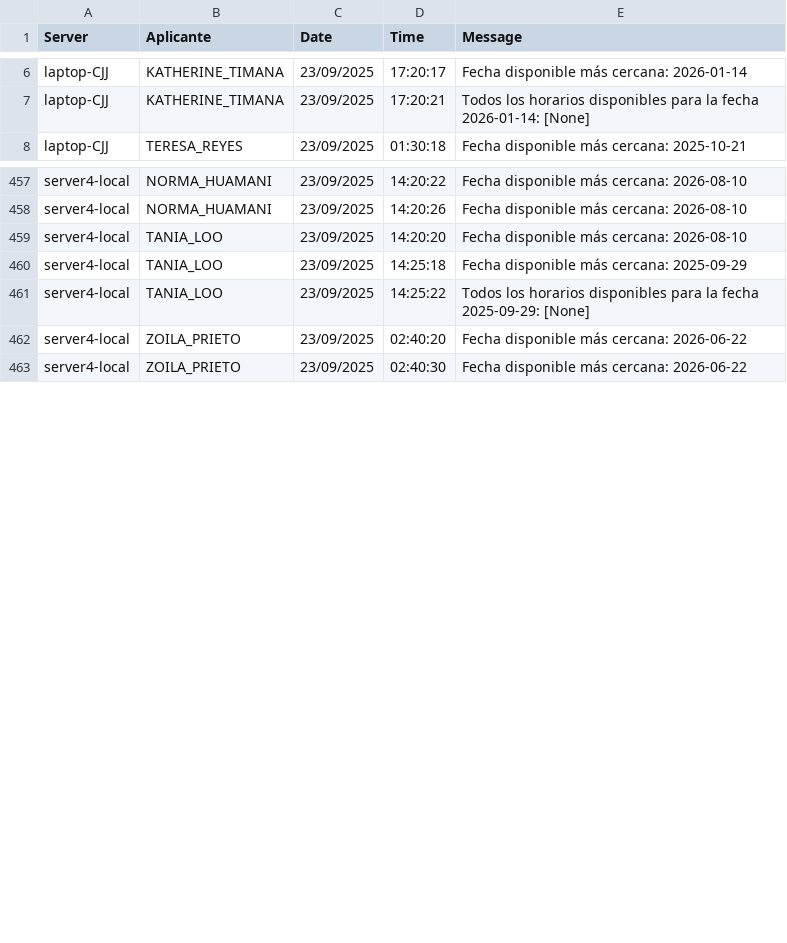
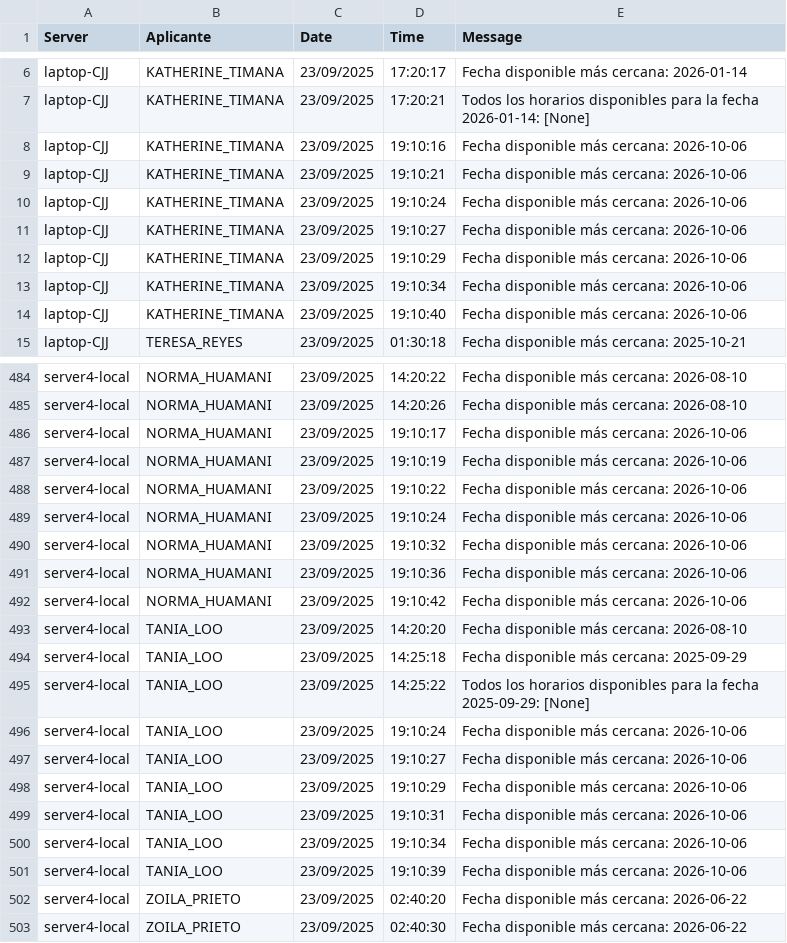
Before and after one commit to mcjha22025/disponibilidades, a CSV file: latest.csv, drawn as a sheet; only a part is shown, gaps mark what is left out; the diff covers the shown part only.

Commit message:
Actualiza latest.csv al 2025-09-23 19:24:46Z

```diff
--- a/latest.csv
+++ b/latest.csv
@@ -7,2 +7,9 @@ laptop-CJJ,KATHERINE_TIMANA,23/09/2025,17:20:17,Fecha disponible más cercana: 2
 laptop-CJJ,KATHERINE_TIMANA,23/09/2025,17:20:21,Todos los horarios disponibles para la fecha 2026-01-14: [None]
+laptop-CJJ,KATHERINE_TIMANA,23/09/2025,19:10:16,Fecha disponible más cercana: 2026-10-06
+laptop-CJJ,KATHERINE_TIMANA,23/09/2025,19:10:21,Fecha disponible más cercana: 2026-10-06
+laptop-CJJ,KATHERINE_TIMANA,23/09/2025,19:10:24,Fecha disponible más cercana: 2026-10-06
+laptop-CJJ,KATHERINE_TIMANA,23/09/2025,19:10:27,Fecha disponible más cercana: 2026-10-06
+laptop-CJJ,KATHERINE_TIMANA,23/09/2025,19:10:29,Fecha disponible más cercana: 2026-10-06
+laptop-CJJ,KATHERINE_TIMANA,23/09/2025,19:10:34,Fecha disponible más cercana: 2026-10-06
+laptop-CJJ,KATHERINE_TIMANA,23/09/2025,19:10:40,Fecha disponible más cercana: 2026-10-06
 laptop-CJJ,TERESA_REYES,23/09/2025,01:30:18,Fecha disponible más cercana: 2025-10-21
@@ -458,2 +485,9 @@ server4-local,NORMA_HUAMANI,23/09/2025,14:20:22,Fecha disponible más cercana: 2
 server4-local,NORMA_HUAMANI,23/09/2025,14:20:26,Fecha disponible más cercana: 2026-08-10
+server4-local,NORMA_HUAMANI,23/09/2025,19:10:17,Fecha disponible más cercana: 2026-10-06
+server4-local,NORMA_HUAMANI,23/09/2025,19:10:19,Fecha disponible más cercana: 2026-10-06
+server4-local,NORMA_HUAMANI,23/09/2025,19:10:22,Fecha disponible más cercana: 2026-10-06
+server4-local,NORMA_HUAMANI,23/09/2025,19:10:24,Fecha disponible más cercana: 2026-10-06
+server4-local,NORMA_HUAMANI,23/09/2025,19:10:32,Fecha disponible más cercana: 2026-10-06
+server4-local,NORMA_HUAMANI,23/09/2025,19:10:36,Fecha disponible más cercana: 2026-10-06
+server4-local,NORMA_HUAMANI,23/09/2025,19:10:42,Fecha disponible más cercana: 2026-10-06
 server4-local,TANIA_LOO,23/09/2025,14:20:20,Fecha disponible más cercana: 2026-08-10
@@ -461,2 +495,8 @@ server4-local,TANIA_LOO,23/09/2025,14:25:18,Fecha disponible más cercana: 2025-
 server4-local,TANIA_LOO,23/09/2025,14:25:22,Todos los horarios disponibles para la fecha 2025-09-29: [None]
+server4-local,TANIA_LOO,23/09/2025,19:10:24,Fecha disponible más cercana: 2026-10-06
+server4-local,TANIA_LOO,23/09/2025,19:10:27,Fecha disponible más cercana: 2026-10-06
+server4-local,TANIA_LOO,23/09/2025,19:10:29,Fecha disponible más cercana: 2026-10-06
+server4-local,TANIA_LOO,23/09/2025,19:10:31,Fecha disponible más cercana: 2026-10-06
+server4-local,TANIA_LOO,23/09/2025,19:10:34,Fecha disponible más cercana: 2026-10-06
+server4-local,TANIA_LOO,23/09/2025,19:10:39,Fecha disponible más cercana: 2026-10-06
 server4-local,ZOILA_PRIETO,23/09/2025,02:40:20,Fecha disponible más cercana: 2026-06-22
```
Also changed, not shown: 20 added rows elsewhere in this file.
